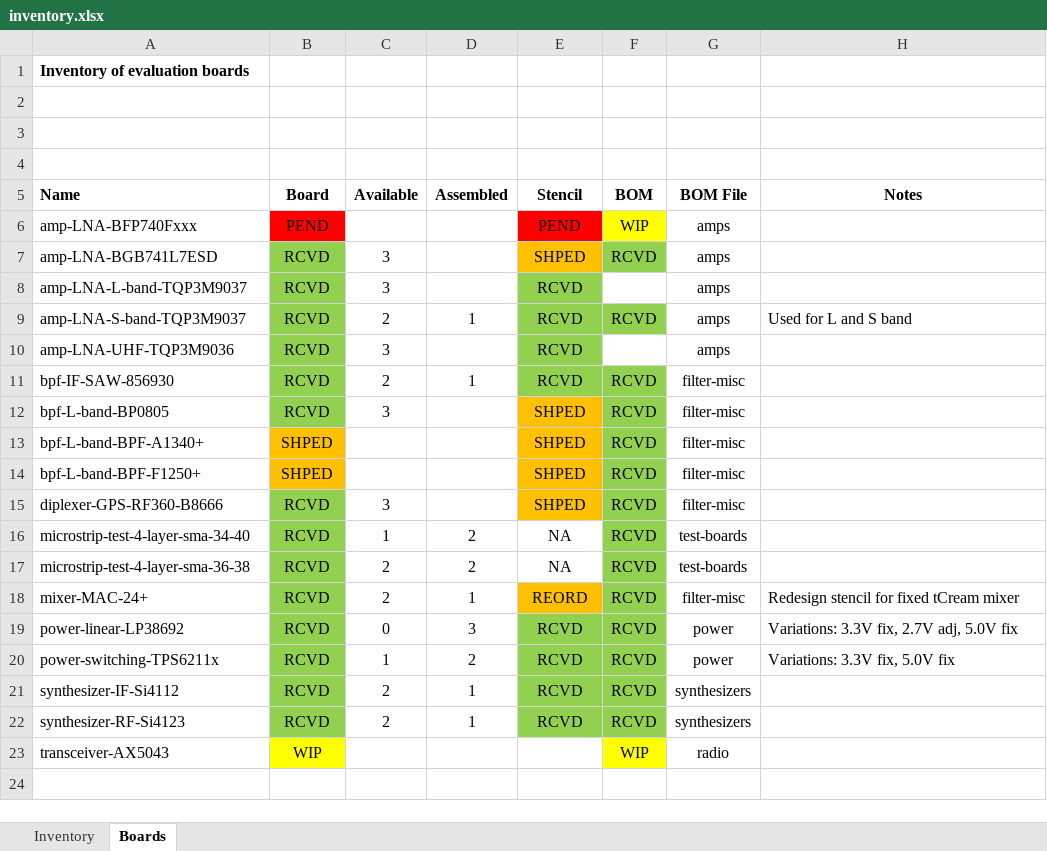
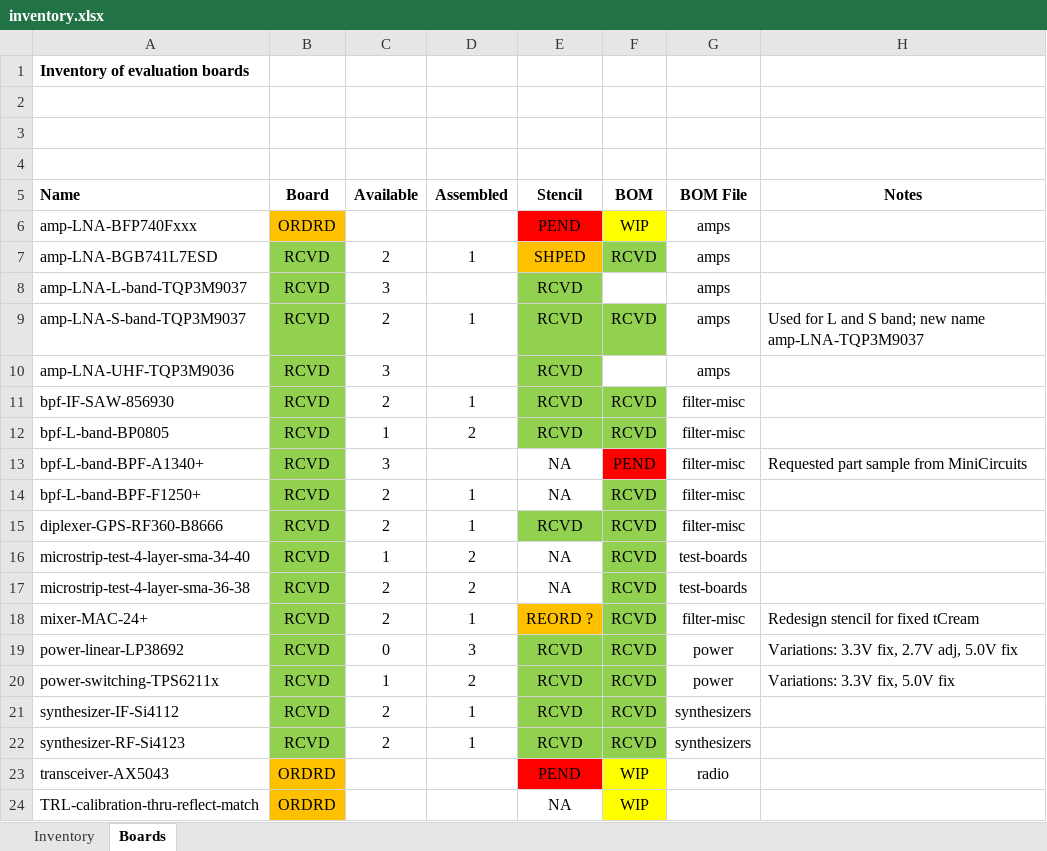
Before and after one commit to oresat/oresat-c3-rf, an Excel workbook: bom/inventory.xlsx, sheet Boards, drawn as a sheet; values as stored, in another font and other column widths than the file's, no borders; the diff names each change by its address in the sheet, - before the commit and + after, or states it on an @@ line.

```diff
--- a/bom/inventory.xlsx (sheet Boards)
+++ b/bom/inventory.xlsx (sheet Boards)
-B6 (Board): PEND
+B6 (Board): ORDRD
-B6 fill: #FF0000
+B6 fill: #FFC000
-C7 (Available): 3
+C7 (Available): 2
-D7 (Assembled): (empty)
+D7 (Assembled): 1
-H9 (Notes): Used for L and S band
+H9 (Notes): Used for L and S band; new name amp-LNA-TQP3M9037
-C12 (Available): 3
+C12 (Available): 1
-D12 (Assembled): (empty)
+D12 (Assembled): 2
-E12 (Stencil): SHPED
+E12 (Stencil): RCVD
-E12 fill: #FFC000
+E12 fill: #92D050
-B13:B14 (Board): SHPED
+B13:B14 (Board): RCVD
-B13:B14 fill: #FFC000
+B13:B14 fill: #92D050
-C13 (Available): (empty)
+C13 (Available): 3
-E13:E14 (Stencil): SHPED
+E13:E14 (Stencil): NA
-E13:E14 fill: #FFC000
+E13:E14 fill: none
-F13 (BOM): RCVD
+F13 (BOM): PEND
-F13 fill: #92D050
+F13 fill: #FF0000
-H13 (Notes): (empty)
+H13 (Notes): Requested part sample from MiniCircuits
-C14 (Available): (empty)
+C14 (Available): 2
-D14:D15 (Assembled): (empty)
+D14:D15 (Assembled): 1
-C15 (Available): 3
+C15 (Available): 2
-E15 (Stencil): SHPED
+E15 (Stencil): RCVD
-E15 fill: #FFC000
+E15 fill: #92D050
-E18 (Stencil): REORD
+E18 (Stencil): REORD ?
-H18 (Notes): Redesign stencil for fixed tCream mixer
+H18 (Notes): Redesign stencil for fixed tCream
-B23 (Board): WIP
+B23 (Board): ORDRD
-B23 fill: #FFFF00
+B23 fill: #FFC000
-E23 (Stencil): (empty)
+E23 (Stencil): PEND
-E23 fill: none
+E23 fill: #FF0000
+row 24: TRL-calibration-thru-reflect-match | ORDRD |  |  | NA | WIP
```
Also changed, not shown: sheet Inventory, bom/amps.xlsx, bom/filter-misc.xlsx.
